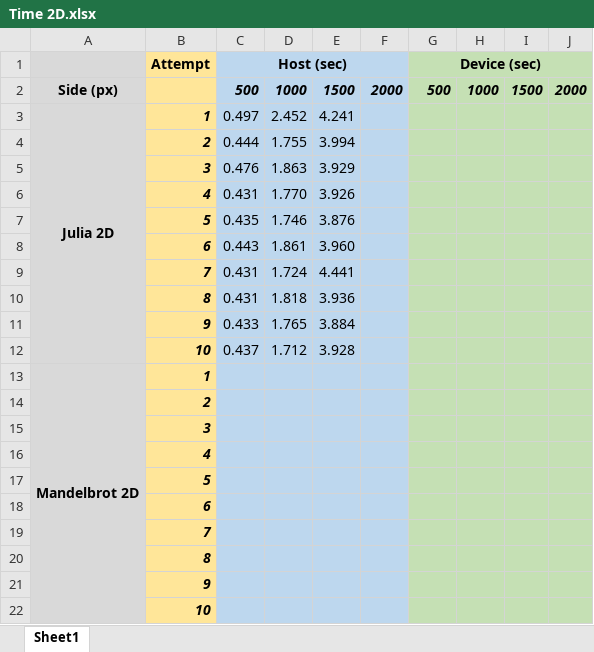
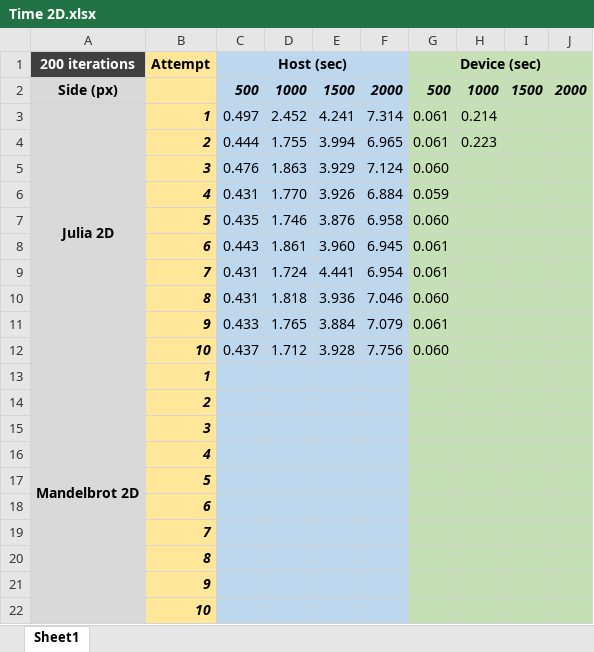
Before and after one commit to EugenyCh/ZFolder, an Excel workbook: Time 2D.xlsx, sheet Sheet1, drawn as a sheet; values as stored, in another font and other column widths than the file's, no borders; the diff names each change by its address in the sheet, - before the commit and + after, or states it on an @@ line.

```diff
--- a/Time 2D.xlsx (sheet Sheet1)
+++ b/Time 2D.xlsx (sheet Sheet1)
-A1: (empty)
+A1: 200 iterations
-A1 fill: #D9D9D9
+A1 fill: #404040
-F3: (empty)
+F3: 7.314
-G3:G4 (Device (sec)): (empty)
+G3:G4 (Device (sec)): 0.061
-H3: (empty)
+H3: 0.214
-F4: (empty)
+F4: 6.965
-H4: (empty)
+H4: 0.223
-F5: (empty)
+F5: 7.124
-G5 (Device (sec)): (empty)
+G5 (Device (sec)): 0.060
-F6: (empty)
+F6: 6.884
-G6 (Device (sec)): (empty)
+G6 (Device (sec)): 0.059
-F7: (empty)
+F7: 6.958
-G7 (Device (sec)): (empty)
+G7 (Device (sec)): 0.060
-F8: (empty)
+F8: 6.945
-G8:G9 (Device (sec)): (empty)
+G8:G9 (Device (sec)): 0.061
-F9: (empty)
+F9: 6.954
-F10: (empty)
+F10: 7.046
-G10 (Device (sec)): (empty)
+G10 (Device (sec)): 0.060
-F11: (empty)
+F11: 7.079
-G11 (Device (sec)): (empty)
+G11 (Device (sec)): 0.061
-F12: (empty)
+F12: 7.756
-G12 (Device (sec)): (empty)
+G12 (Device (sec)): 0.060
```
Also changed, not shown: Time 2D — копия.xlsx, 3 other files.
